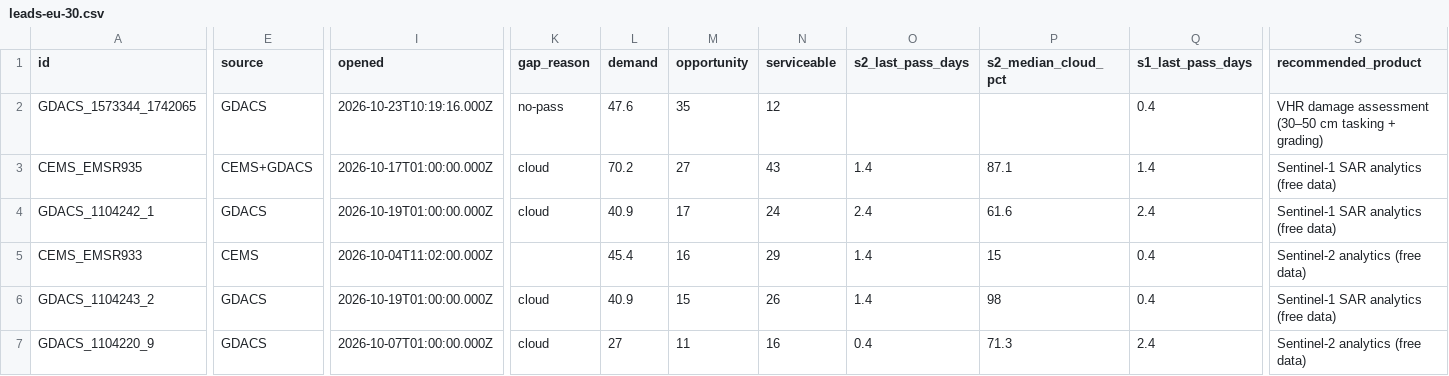
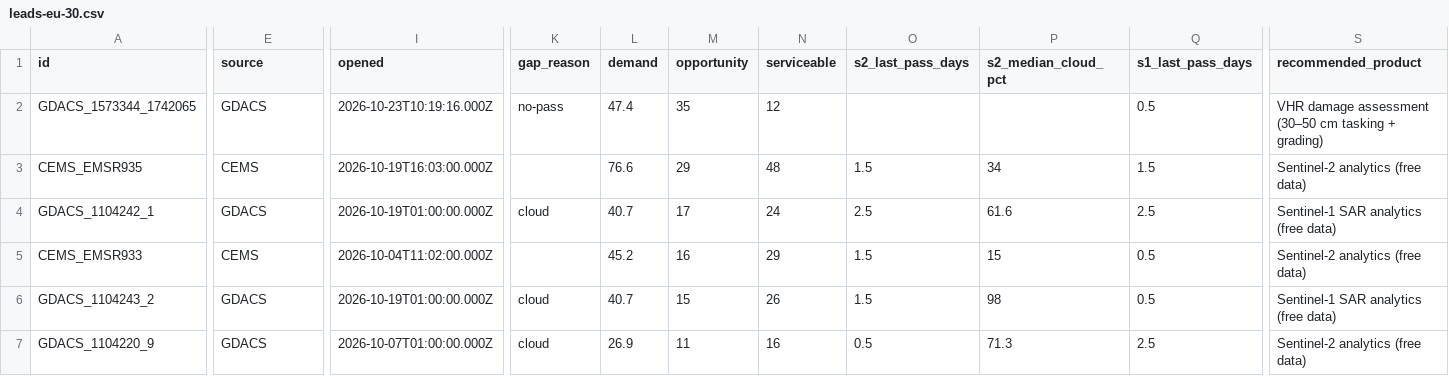
Before and after one commit to dchichorro/terrasignal, a CSV file: public/data/leads-eu-30.csv, drawn as a sheet; only a part is shown, gaps mark what is left out; the diff covers the shown part only; the diff names each change by its address in the sheet, - before the commit and + after, or states it on an @@ line.

```diff
--- a/public/data/leads-eu-30.csv
+++ b/public/data/leads-eu-30.csv
-L2 (demand): 47.6
+L2 (demand): 47.4
-Q2 (s1_last_pass_days): 0.4
+Q2 (s1_last_pass_days): 0.5
-E3 (source): CEMS+GDACS
+E3 (source): CEMS
-I3 (opened): 2026-10-17T01:00:00.000Z
+I3 (opened): 2026-10-19T16:03:00.000Z
-K3 (gap_reason): cloud
+K3 (gap_reason): (empty)
-L3 (demand): 70.2
+L3 (demand): 76.6
-M3 (opportunity): 27
+M3 (opportunity): 29
-N3 (serviceable): 43
+N3 (serviceable): 48
-O3 (s2_last_pass_days): 1.4
+O3 (s2_last_pass_days): 1.5
-P3 (s2_median_cloud_pct): 87.1
+P3 (s2_median_cloud_pct): 34
-Q3 (s1_last_pass_days): 1.4
+Q3 (s1_last_pass_days): 1.5
-S3 (recommended_product): Sentinel-1 SAR analytics (free data)
+S3 (recommended_product): Sentinel-2 analytics (free data)
-L4 (demand): 40.9
+L4 (demand): 40.7
-O4 (s2_last_pass_days): 2.4
+O4 (s2_last_pass_days): 2.5
-Q4 (s1_last_pass_days): 2.4
+Q4 (s1_last_pass_days): 2.5
-L5 (demand): 45.4
+L5 (demand): 45.2
-O5:O6 (s2_last_pass_days): 1.4
+O5:O6 (s2_last_pass_days): 1.5
-Q5:Q6 (s1_last_pass_days): 0.4
+Q5:Q6 (s1_last_pass_days): 0.5
-L6 (demand): 40.9
+L6 (demand): 40.7
-L7 (demand): 27
+L7 (demand): 26.9
-O7 (s2_last_pass_days): 0.4
+O7 (s2_last_pass_days): 0.5
-Q7 (s1_last_pass_days): 2.4
+Q7 (s1_last_pass_days): 2.5
```
Also changed, not shown: 2 edited cells elsewhere in this file, public/data/leads-eu-45.csv, public/data/leads-global-30.csv, 11 other files.
